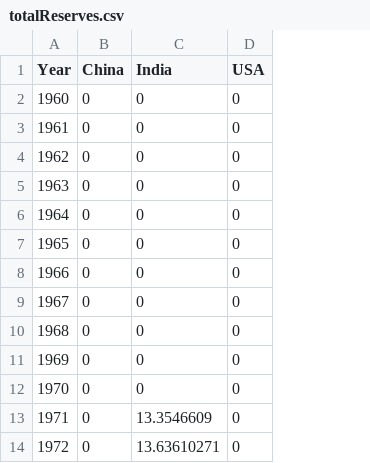
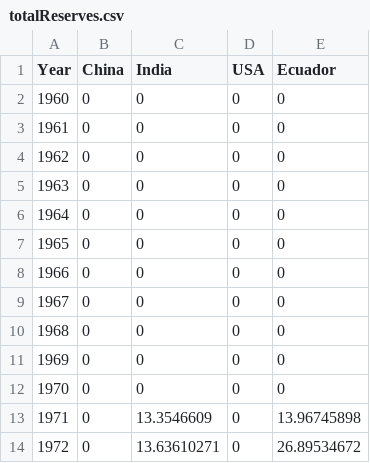
Before and after one commit to rounaksalim95/Hackathon_280, a CSV file: backend/csv/debt/totalReserves.csv, drawn as a sheet; only a part is shown; the diff names each change by its address in the sheet, - before the commit and + after, or states it on an @@ line.

Commit message:
Added all Debt Ecuador data in CSV

```diff
--- a/backend/csv/debt/totalReserves.csv
+++ b/backend/csv/debt/totalReserves.csv
+column E (Ecuador), rows 2-14: 0 | 0 | 0 | 0 | 0 | 0 | 0 | 0 | 0 | 0 | 0 | 13.96745898 | 26.89534672
```
Also changed, not shown: backend/csv/debt/debtServices.csv, backend/csv/debt/goldReserves.csv, 2 other files.
